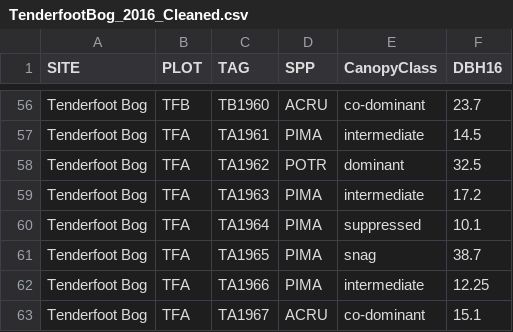
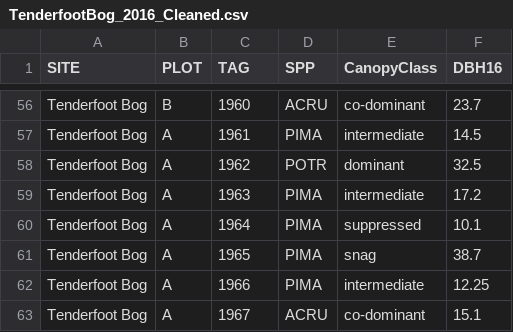
Before and after one commit to PalEON-Project/Camp2016, a CSV file: ForestPlots/2016/TenderfootBog_2016_Cleaned.csv, drawn as a sheet; only a part is shown, gaps mark what is left out; the diff covers the shown part only.

Commit message:
Tree ring update all and plot data

```diff
--- a/ForestPlots/2016/TenderfootBog_2016_Cleaned.csv
+++ b/ForestPlots/2016/TenderfootBog_2016_Cleaned.csv
@@ -56,8 +56,8 @@
-"Tenderfoot Bog","TFB","TB1960","ACRU","co-dominant",23.7
-"Tenderfoot Bog","TFA","TA1961","PIMA","intermediate",14.5
-"Tenderfoot Bog","TFA","TA1962","POTR","dominant",32.5
-"Tenderfoot Bog","TFA","TA1963","PIMA","intermediate",17.2
-"Tenderfoot Bog","TFA","TA1964","PIMA","suppressed",10.1
-"Tenderfoot Bog","TFA","TA1965","PIMA","snag",38.7
-"Tenderfoot Bog","TFA","TA1966","PIMA","intermediate",12.25
-"Tenderfoot Bog","TFA","TA1967","ACRU","co-dominant",15.1
+"Tenderfoot Bog","B","1960","ACRU","co-dominant",23.7
+"Tenderfoot Bog","A","1961","PIMA","intermediate",14.5
+"Tenderfoot Bog","A","1962","POTR","dominant",32.5
+"Tenderfoot Bog","A","1963","PIMA","intermediate",17.2
+"Tenderfoot Bog","A","1964","PIMA","suppressed",10.1
+"Tenderfoot Bog","A","1965","PIMA","snag",38.7
+"Tenderfoot Bog","A","1966","PIMA","intermediate",12.25
+"Tenderfoot Bog","A","1967","ACRU","co-dominant",15.1
```
Also changed, not shown: 108 edited cells elsewhere in this file, 1 other file.
